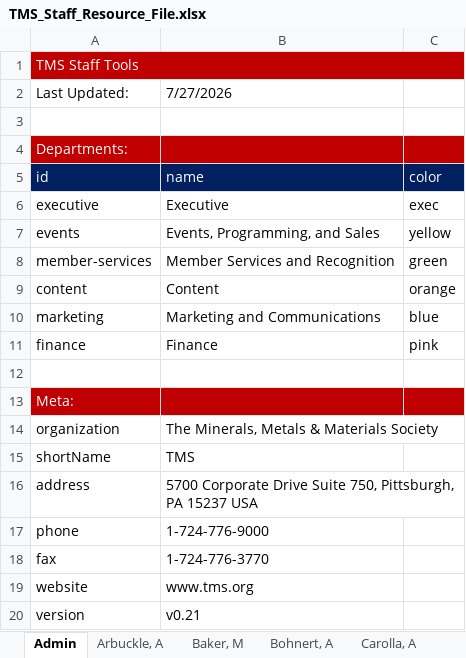
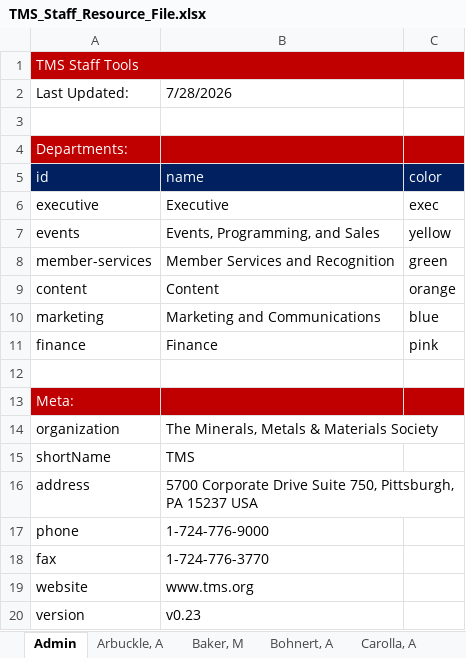
Before and after one commit to Bdemmler32/TMS-Staff-Resources, an Excel workbook: TMS_Staff_Resource_File.xlsx, sheet Admin, drawn as a sheet; values as stored, in another font and other column widths than the file's, no borders; the diff names each change by its address in the sheet, - before the commit and + after, or states it on an @@ line.

Commit message:
Add files via upload

```diff
--- a/TMS_Staff_Resource_File.xlsx (sheet Admin)
+++ b/TMS_Staff_Resource_File.xlsx (sheet Admin)
-B2: 7/27/2026
+B2: 7/28/2026
-B20: v0.21
+B20: v0.23
```
